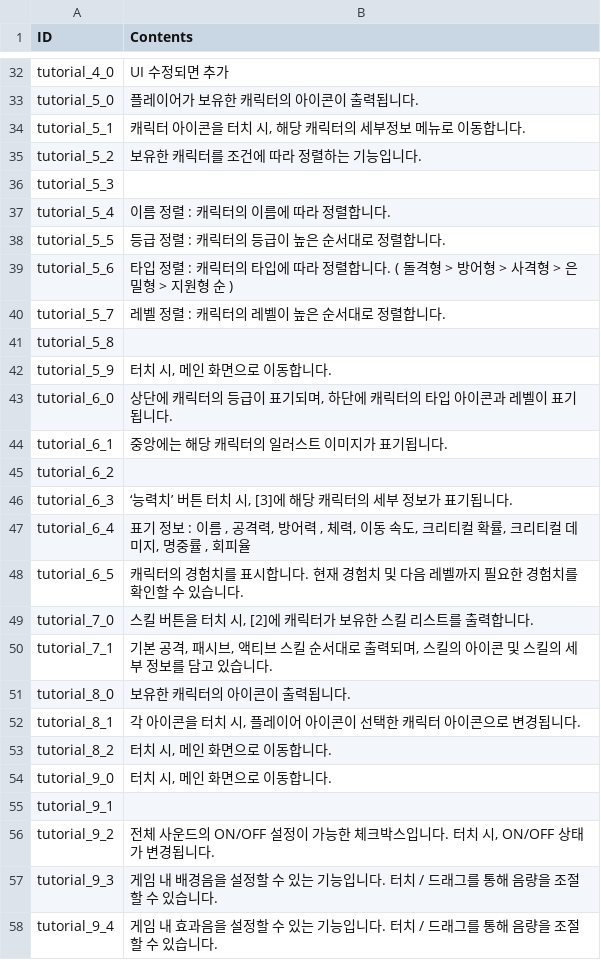
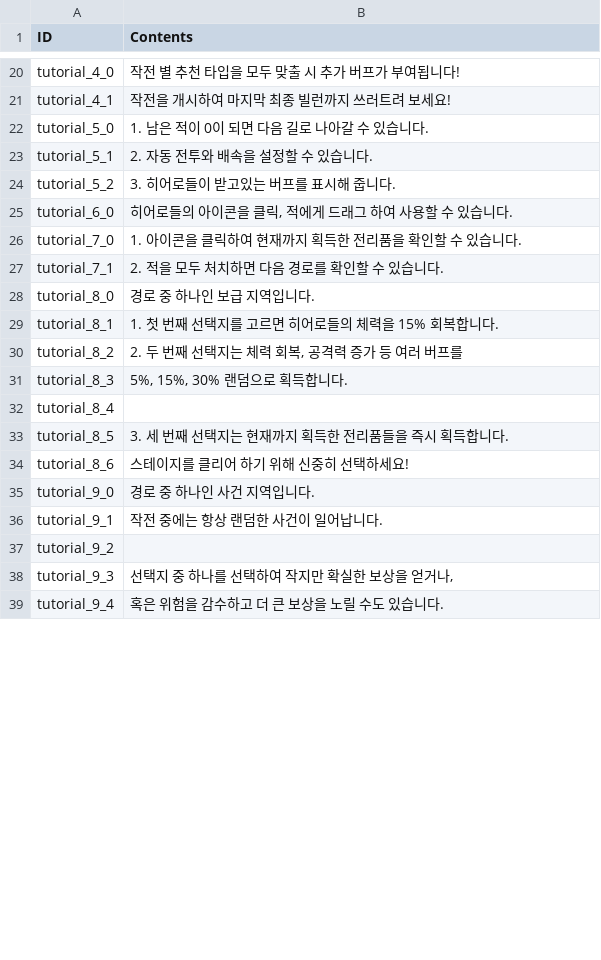
Before and after one commit to rockdo4/metacraft, a CSV file: Assets/Tables/StringTable_Tutorial.csv, drawn as a sheet; only a part is shown, gaps mark what is left out; removed rows and columns are numbered as before the commit, all else as after; the diff covers the shown part only; the diff names each change by its address in the sheet, - before the commit and + after, or states it on an @@ line.

```diff
--- a/Assets/Tables/StringTable_Tutorial.csv
+++ b/Assets/Tables/StringTable_Tutorial.csv
-B20 (Contents): UI 수정되면 추가
+B20 (Contents): 작전 별 추천 타입을 모두 맞출 시 추가 버프가 부여됩니다!
+row 21: tutorial_4_1 | 작전을 개시하여 마지막 최종 빌런까지 쓰러트려 보세요!
-B22 (Contents): 플레이어가 보유한 캐릭터의 아이콘이 출력됩니다.
+B22 (Contents): 1. 남은 적이 0이 되면 다음 길로 나아갈 수 있습니다.
-B23 (Contents): 캐릭터 아이콘을 터치 시, 해당 캐릭터의 세부정보 메뉴로 이동합니다.
+B23 (Contents): 2. 자동 전투와 배속을 설정할 수 있습니다.
-B24 (Contents): 보유한 캐릭터를 조건에 따라 정렬하는 기능입니다.
+B24 (Contents): 3. 히어로들이 받고있는 버프를 표시해 줍니다.
-row 36: tutorial_5_3
-row 37: tutorial_5_4 | 이름 정렬 : 캐릭터의 이름에 따라 정렬합니다.
-row 38: tutorial_5_5 | 등급 정렬 : 캐릭터의 등급이 높은 순서대로 정렬합니다.
-row 39: tutorial_5_6 | 타입 정렬 : 캐릭터의 타입에 따라 정렬합니다. ( 돌격형 > 방어형 > 사격형 > 은밀형 > 지원형 순 )
-row 40: tutorial_5_7 | 레벨 정렬 : 캐릭터의 레벨이 높은 순서대로 정렬합니다.
-row 41: tutorial_5_8
-row 42: tutorial_5_9 | 터치 시, 메인 화면으로 이동합니다.
-B25 (Contents): 상단에 캐릭터의 등급이 표기되며, 하단에 캐릭터의 타입 아이콘과 레벨이 표기됩니다.
+B25 (Contents): 히어로들의 아이콘을 클릭, 적에게 드래그 하여 사용할 수 있습니다.
-row 44: tutorial_6_1 | 중앙에는 해당 캐릭터의 일러스트 이미지가 표기됩니다.
-row 45: tutorial_6_2
-row 46: tutorial_6_3 | ‘능력치’ 버튼 터치 시, [3]에 해당 캐릭터의 세부 정보가 표기됩니다.
-row 47: tutorial_6_4 | 표기 정보 : 이름 , 공격력, 방어력 , 체력, 이동 속도, 크리티컬 확률, 크리티컬 데미지, 명중률 , 회피율
-row 48: tutorial_6_5 | 캐릭터의 경험치를 표시합니다. 현재 경험치 및 다음 레벨까지 필요한 경험치를 확인할 수 있습니다.
-B26 (Contents): 스킬 버튼을 터치 시, [2]에 캐릭터가 보유한 스킬 리스트를 출력합니다.
+B26 (Contents): 1. 아이콘을 클릭하여 현재까지 획득한 전리품을 확인할 수 있습니다.
-B27 (Contents): 기본 공격, 패시브, 액티브 스킬 순서대로 출력되며, 스킬의 아이콘 및 스킬의 세부 정보를 담고 있습니…
+B27 (Contents): 2. 적을 모두 처치하면 다음 경로를 확인할 수 있습니…
-B28 (Contents): 보유한 캐릭터의 아이콘이 출력됩니다.
+B28 (Contents): 경로 중 하나인 보급 지역입니다.
-B29 (Contents): 각 아이콘을 터치 시, 플레이어 아이콘이 선택한 캐릭터 아이콘으로 변경됩니다.
+B29 (Contents): 1. 첫 번째 선택지를 고르면 히어로들의 체력을 15% 회복합니다.
-B30 (Contents): 터치 시, 메인 화면으로 이동합니다.
+B30 (Contents): 2. 두 번째 선택지는 체력 회복, 공격력 증가 등 여러 버프를
+row 31: tutorial_8_3 | 5%, 15%, 30% 랜덤으로 획득합니다.
+row 32: tutorial_8_4
+row 33: tutorial_8_5 | 3. 세 번째 선택지는 현재까지 획득한 전리품들을 즉시 획득합니다.
+row 34: tutorial_8_6 | 스테이지를 클리어 하기 위해 신중히 선택하세요!
-B35 (Contents): 터치 시, 메인 화면으로 이동합니다.
+B35 (Contents): 경로 중 하나인 사건 지역입니다.
-B36 (Contents): (empty)
+B36 (Contents): 작전 중에는 항상 랜덤한 사건이 일어납니다.
-B37 (Contents): 전체 사운드의 ON/OFF 설정이 가능한 체크박스입니다. 터치 시, ON/OFF 상태가 변경됩니다.
+B37 (Contents): (empty)
-B38 (Contents): 게임 내 배경음을 설정할 수 있는 기능입니다. 터치 / 드래그를 통해 음량을 조절할 수 있습니다.
+B38 (Contents): 선택지 중 하나를 선택하여 작지만 확실한 보상을 얻거나,
-B39 (Contents): 게임 내 효과음을 설정할 수 있는 기능입니다. 터치 / 드래그를 통해 음량을 조절할 수 있습니다.
+B39 (Contents): 혹은 위험을 감수하고 더 큰 보상을 노릴 수도 있습니다.
```
Also changed, not shown: 4 added rows, 46 removed rows and 19 edited cells elsewhere in this file, Assets/Tables/TutorialTable.csv, 41 other files.
